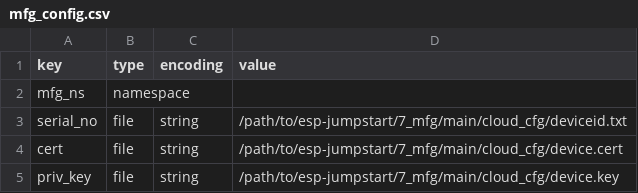
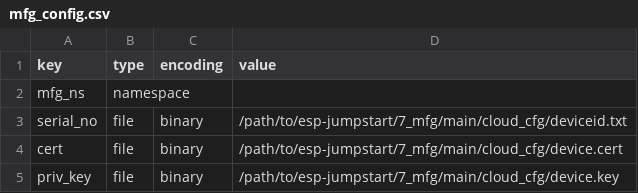
Before and after one commit to espressif/esp-jumpstart, a CSV file: 7_mfg/mfg_config.csv, drawn as a sheet.

Commit message:
bugfix/nvs_blob_to_str: Changed from NVS string to NVS blob encoding type.
Changed the NVS encoding type to blob as multipage support is only for blobs.
Certificates larger than 1984 bytes will need multiple NVS pages.

```diff
--- a/7_mfg/mfg_config.csv
+++ b/7_mfg/mfg_config.csv
@@ -2,4 +2,4 @@ key,type,encoding,value
 mfg_ns,namespace,,
-serial_no,file,string,/path/to/esp-jumpstart/7_mfg/main/cloud_cfg/deviceid.txt
-cert,file,string,/path/to/esp-jumpstart/7_mfg/main/cloud_cfg/device.cert
-priv_key,file,string,/path/to/esp-jumpstart/7_mfg/main/cloud_cfg/device.key
+serial_no,file,binary,/path/to/esp-jumpstart/7_mfg/main/cloud_cfg/deviceid.txt
+cert,file,binary,/path/to/esp-jumpstart/7_mfg/main/cloud_cfg/device.cert
+priv_key,file,binary,/path/to/esp-jumpstart/7_mfg/main/cloud_cfg/device.key
```
Also changed, not shown: 1 other file.
